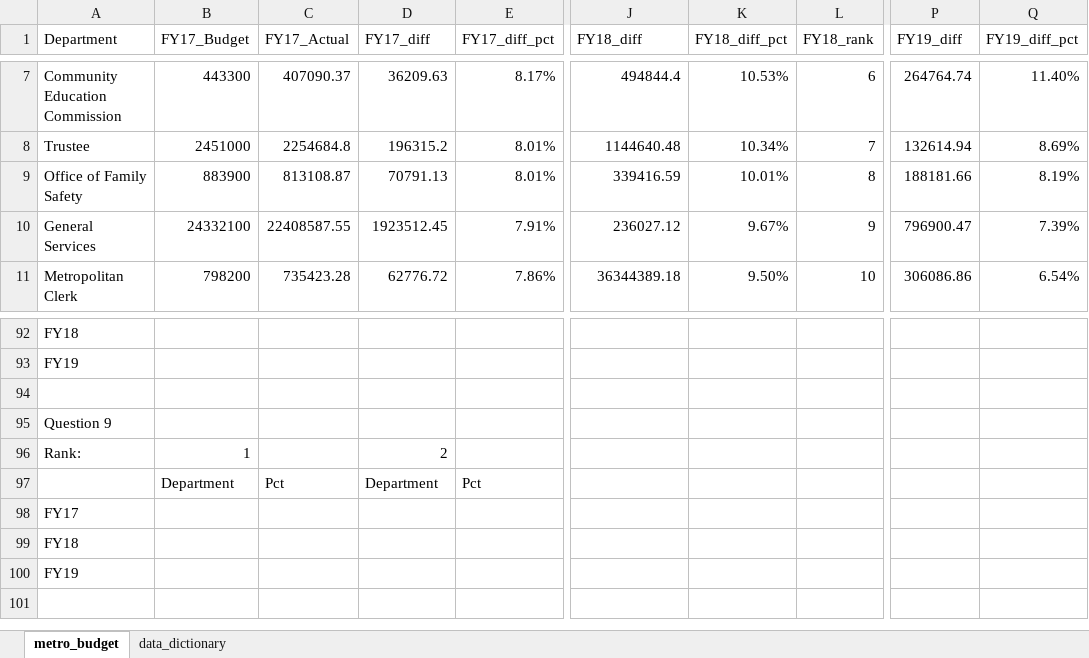
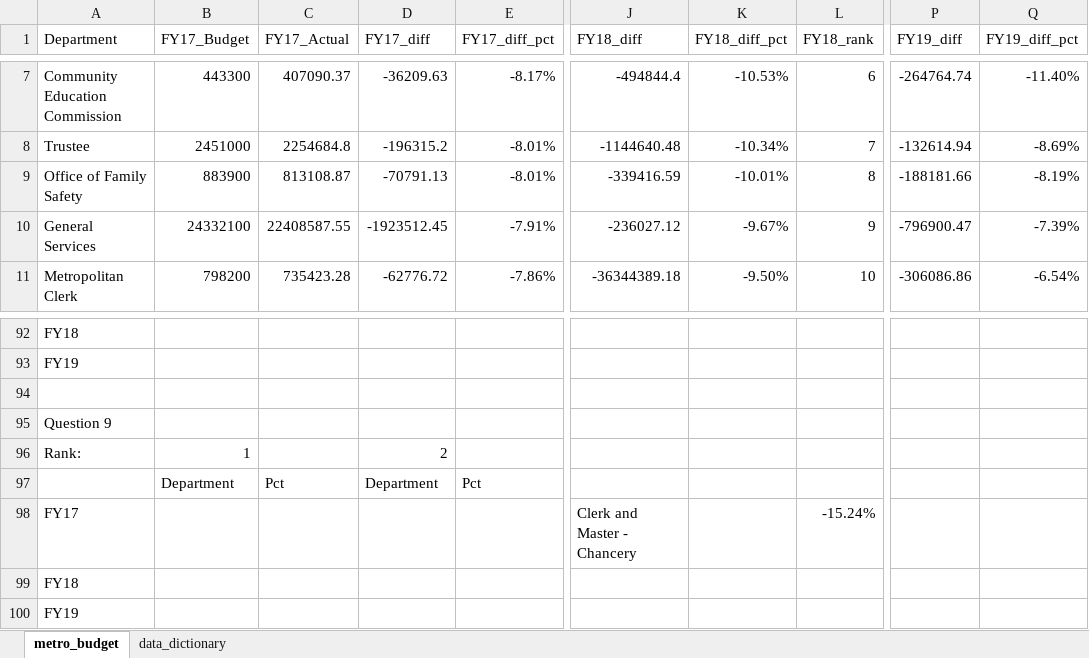
Before and after one commit to NSS-Data-Analytics-Cohort-14/lookups-da14-seanfahey1127, an Excel workbook: metro_budget_exercise.xlsx, sheet metro_budget, drawn as a sheet; only a part is shown, gaps mark what is left out; values as stored, in another font and other column widths than the file's, no cell formats; charts and pictures and conditional formats and table styles not drawn; the diff covers the shown part only; the diff names each change by its address in the sheet, - before the commit and + after, or states it on an @@ line.

```diff
--- a/metro_budget_exercise.xlsx (sheet metro_budget)
+++ b/metro_budget_exercise.xlsx (sheet metro_budget)
-D7 (FY17_diff): 36209.63
+D7 (FY17_diff): -36209.63
-E7 (FY17_diff_pct): 8.17%
+E7 (FY17_diff_pct): -8.17%
-J7 (FY18_diff): 494844.4
+J7 (FY18_diff): -494844.4
-K7 (FY18_diff_pct): 10.53%
+K7 (FY18_diff_pct): -10.53%
-P7 (FY19_diff): 264764.74
+P7 (FY19_diff): -264764.74
-Q7 (FY19_diff_pct): 11.40%
+Q7 (FY19_diff_pct): -11.40%
-D8 (FY17_diff): 196315.2
+D8 (FY17_diff): -196315.2
-E8:E9 (FY17_diff_pct): 8.01%
+E8:E9 (FY17_diff_pct): -8.01%
-J8 (FY18_diff): 1144640.48
+J8 (FY18_diff): -1144640.48
-K8 (FY18_diff_pct): 10.34%
+K8 (FY18_diff_pct): -10.34%
-P8 (FY19_diff): 132614.94
+P8 (FY19_diff): -132614.94
-Q8 (FY19_diff_pct): 8.69%
+Q8 (FY19_diff_pct): -8.69%
-D9 (FY17_diff): 70791.13
+D9 (FY17_diff): -70791.13
-J9 (FY18_diff): 339416.59
+J9 (FY18_diff): -339416.59
-K9 (FY18_diff_pct): 10.01%
+K9 (FY18_diff_pct): -10.01%
-P9 (FY19_diff): 188181.66
+P9 (FY19_diff): -188181.66
-Q9 (FY19_diff_pct): 8.19%
+Q9 (FY19_diff_pct): -8.19%
-D10 (FY17_diff): 1923512.45
+D10 (FY17_diff): -1923512.45
-E10 (FY17_diff_pct): 7.91%
+E10 (FY17_diff_pct): -7.91%
-J10 (FY18_diff): 236027.12
+J10 (FY18_diff): -236027.12
-K10 (FY18_diff_pct): 9.67%
+K10 (FY18_diff_pct): -9.67%
-P10 (FY19_diff): 796900.47
+P10 (FY19_diff): -796900.47
-Q10 (FY19_diff_pct): 7.39%
+Q10 (FY19_diff_pct): -7.39%
-D11 (FY17_diff): 62776.72
+D11 (FY17_diff): -62776.72
-E11 (FY17_diff_pct): 7.86%
+E11 (FY17_diff_pct): -7.86%
-J11 (FY18_diff): 36344389.18
+J11 (FY18_diff): -36344389.18
-K11 (FY18_diff_pct): 9.50%
+K11 (FY18_diff_pct): -9.50%
-P11 (FY19_diff): 306086.86
+P11 (FY19_diff): -306086.86
-Q11 (FY19_diff_pct): 6.54%
+Q11 (FY19_diff_pct): -6.54%
-J98 (FY18_diff): (empty)
+J98 (FY18_diff): Clerk and Master - Chancery
-L98 (FY18_rank): (empty)
+L98 (FY18_rank): -15.24%
```
Also changed, not shown: 6 added rows, 6 removed rows and 270 edited cells elsewhere in this sheet, cell formats, formulas that keep their value, charts or pictures.
